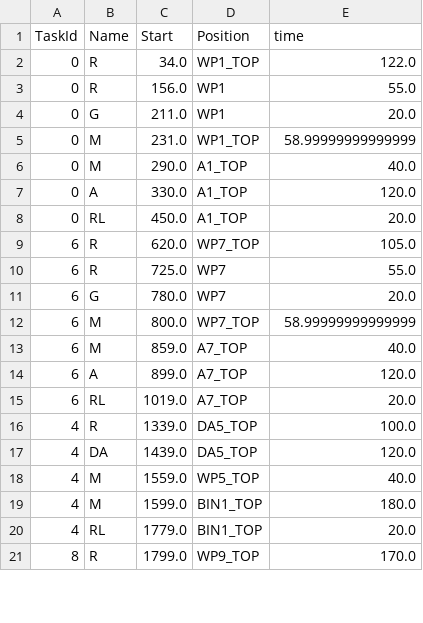
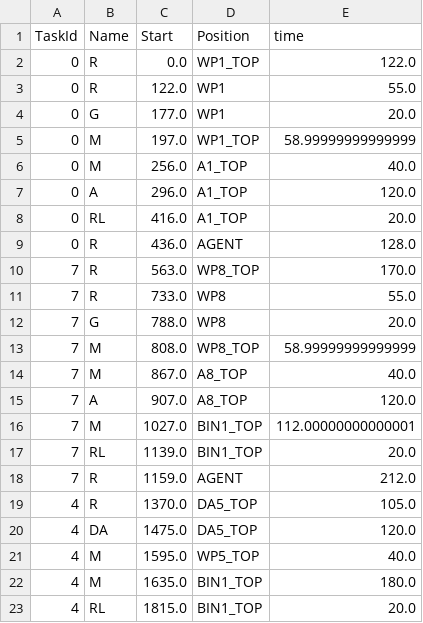
Before and after one commit to yuyulu1221/HRC_taskAlloc_w.TB_w.AR, a CSV file: data/oht_result_final4_LH.csv, drawn as a sheet; only a part is shown; the diff covers the shown part only.

```diff
--- a/data/oht_result_final4_LH.csv
+++ b/data/oht_result_final4_LH.csv
@@ -1,21 +1,23 @@
 TaskId,Name,Start,Position,time
-0,R,34.0,WP1_TOP,122.0
-0,R,156.0,WP1,55.0
-0,G,211.0,WP1,20.0
-0,M,231.0,WP1_TOP,58.99999999999999
-0,M,290.0,A1_TOP,40.0
-0,A,330.0,A1_TOP,120.0
-0,RL,450.0,A1_TOP,20.0
-6,R,620.0,WP7_TOP,105.0
-6,R,725.0,WP7,55.0
-6,G,780.0,WP7,20.0
-6,M,800.0,WP7_TOP,58.99999999999999
-6,M,859.0,A7_TOP,40.0
-6,A,899.0,A7_TOP,120.0
-6,RL,1019.0,A7_TOP,20.0
-4,R,1339.0,DA5_TOP,100.0
-4,DA,1439.0,DA5_TOP,120.0
-4,M,1559.0,WP5_TOP,40.0
-4,M,1599.0,BIN1_TOP,180.0
-4,RL,1779.0,BIN1_TOP,20.0
-8,R,1799.0,WP9_TOP,170.0
+0,R,0.0,WP1_TOP,122.0
+0,R,122.0,WP1,55.0
+0,G,177.0,WP1,20.0
+0,M,197.0,WP1_TOP,58.99999999999999
+0,M,256.0,A1_TOP,40.0
+0,A,296.0,A1_TOP,120.0
+0,RL,416.0,A1_TOP,20.0
+0,R,436.0,AGENT,128.0
+7,R,563.0,WP8_TOP,170.0
+7,R,733.0,WP8,55.0
+7,G,788.0,WP8,20.0
+7,M,808.0,WP8_TOP,58.99999999999999
+7,M,867.0,A8_TOP,40.0
+7,A,907.0,A8_TOP,120.0
+7,M,1027.0,BIN1_TOP,112.00000000000001
+7,RL,1139.0,BIN1_TOP,20.0
+7,R,1159.0,AGENT,212.0
+4,R,1370.0,DA5_TOP,105.0
+4,DA,1475.0,DA5_TOP,120.0
+4,M,1595.0,WP5_TOP,40.0
+4,M,1635.0,BIN1_TOP,180.0
+4,RL,1815.0,BIN1_TOP,20.0
```
Also changed, not shown: 6 added rows, 9 removed rows and 5 edited cells elsewhere in this file, data/job_result_final4_BOT.csv, data/job_result_final4_LH.csv, 8 other files.
